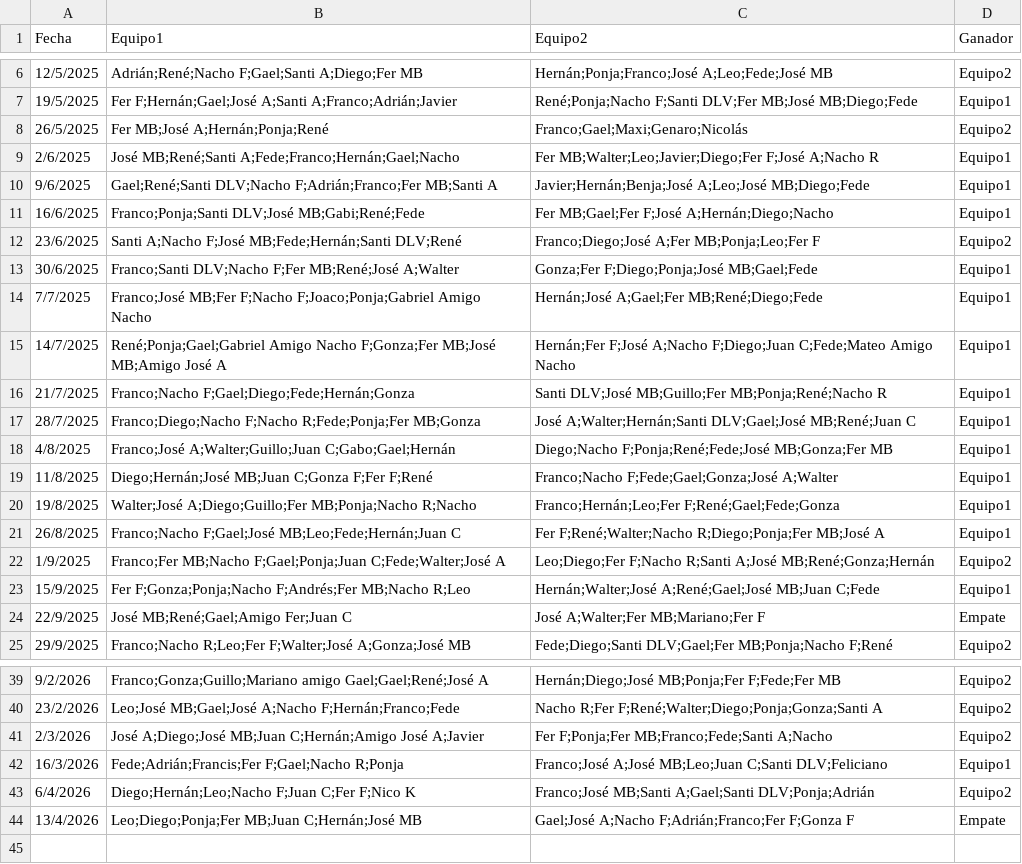
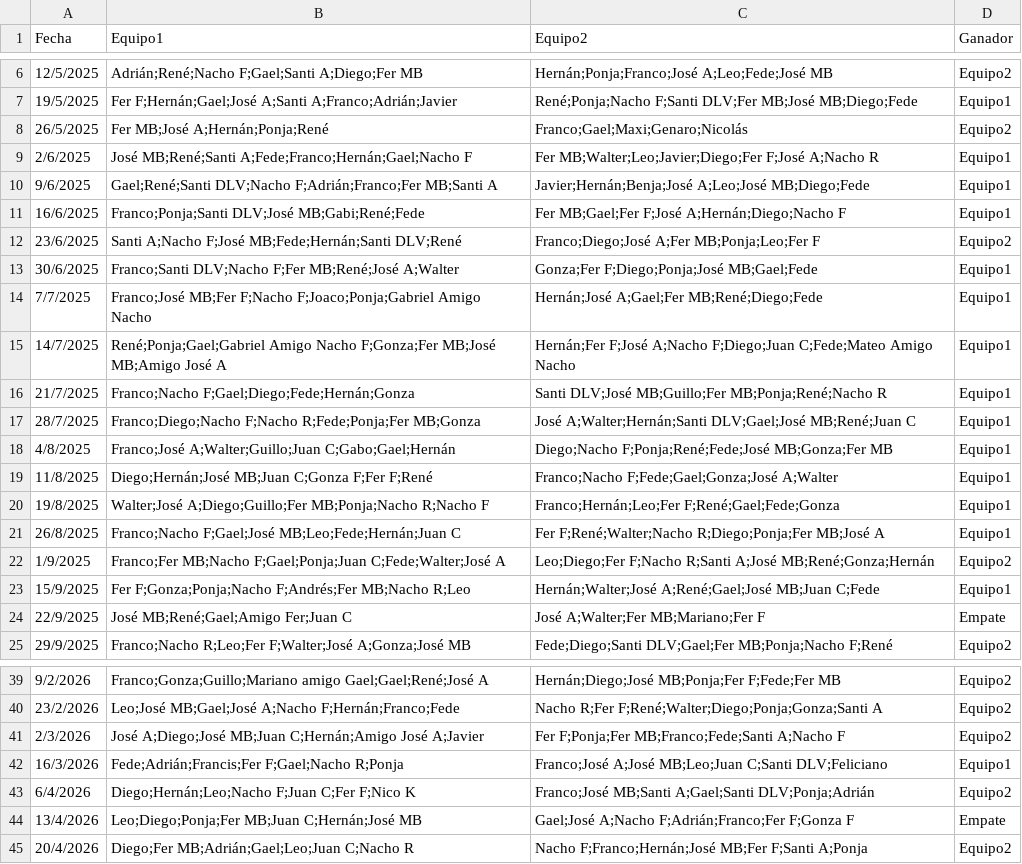
Before and after one commit to Tralicef/elo-calculator, a CSV file: data.csv, drawn as a sheet; only a part is shown, gaps mark what is left out.

Commit message:
Actualizar a 20-04 y cambiar Nacho

```diff
--- a/data.csv
+++ b/data.csv
@@ -8,5 +8,5 @@ Fecha,Equipo1,Equipo2,Ganador
 26/5/2025,Fer MB;José A;Hernán;Ponja;René,Franco;Gael;Maxi;Genaro;Nicolás,Equipo2
-2/6/2025,José MB;René;Santi A;Fede;Franco;Hernán;Gael;Nacho,Fer MB;Walter;Leo;Javier;Diego;Fer F;José A;Nacho R,Equipo1
+2/6/2025,José MB;René;Santi A;Fede;Franco;Hernán;Gael;Nacho F,Fer MB;Walter;Leo;Javier;Diego;Fer F;José A;Nacho R,Equipo1
 9/6/2025,Gael;René;Santi DLV;Nacho F;Adrián;Franco;Fer MB;Santi A,Javier;Hernán;Benja;José A;Leo;José MB;Diego;Fede,Equipo1
-16/6/2025,Franco;Ponja;Santi DLV;José MB;Gabi;René;Fede,Fer MB;Gael;Fer F;José A;Hernán;Diego;Nacho,Equipo1
+16/6/2025,Franco;Ponja;Santi DLV;José MB;Gabi;René;Fede,Fer MB;Gael;Fer F;José A;Hernán;Diego;Nacho F,Equipo1
 23/6/2025,Santi A;Nacho F;José MB;Fede;Hernán;Santi DLV;René,Franco;Diego;José A;Fer MB;Ponja;Leo;Fer F,Equipo2
@@ -19,3 +19,3 @@ Fecha,Equipo1,Equipo2,Ganador
 11/8/2025,Diego;Hernán;José MB;Juan C;Gonza F;Fer F;René,Franco;Nacho F;Fede;Gael;Gonza;José A;Walter,Equipo1
-19/8/2025,Walter;José A;Diego;Guillo;Fer MB;Ponja;Nacho R;Nacho,Franco;Hernán;Leo;Fer F;René;Gael;Fede;Gonza,Equipo1
+19/8/2025,Walter;José A;Diego;Guillo;Fer MB;Ponja;Nacho R;Nacho F,Franco;Hernán;Leo;Fer F;René;Gael;Fede;Gonza,Equipo1
 26/8/2025,Franco;Nacho F;Gael;José MB;Leo;Fede;Hernán;Juan C,Fer F;René;Walter;Nacho R;Diego;Ponja;Fer MB;José A,Equipo1
@@ -40,3 +40,3 @@ Fecha,Equipo1,Equipo2,Ganador
 23/2/2026,Leo;José MB;Gael;José A;Nacho F;Hernán;Franco;Fede,Nacho R;Fer F;René;Walter;Diego;Ponja;Gonza;Santi A,Equipo2
-2/3/2026,José A;Diego;José MB;Juan C;Hernán;Amigo José A;Javier,Fer F;Ponja;Fer MB;Franco;Fede;Santi A;Nacho,Equipo2
+2/3/2026,José A;Diego;José MB;Juan C;Hernán;Amigo José A;Javier,Fer F;Ponja;Fer MB;Franco;Fede;Santi A;Nacho F,Equipo2
 16/3/2026,Fede;Adrián;Francis;Fer F;Gael;Nacho R;Ponja,Franco;José A;José MB;Leo;Juan C;Santi DLV;Feliciano,Equipo1
@@ -44 +44,2 @@ Fecha,Equipo1,Equipo2,Ganador
 13/4/2026,Leo;Diego;Ponja;Fer MB;Juan C;Hernán;José MB,Gael;José A;Nacho F;Adrián;Franco;Fer F;Gonza F,Empate
+20/4/2026,Diego;Fer MB;Adrián;Gael;Leo;Juan C;Nacho R,Nacho F;Franco;Hernán;José MB;Fer F;Santi A;Ponja,Equipo2
```
